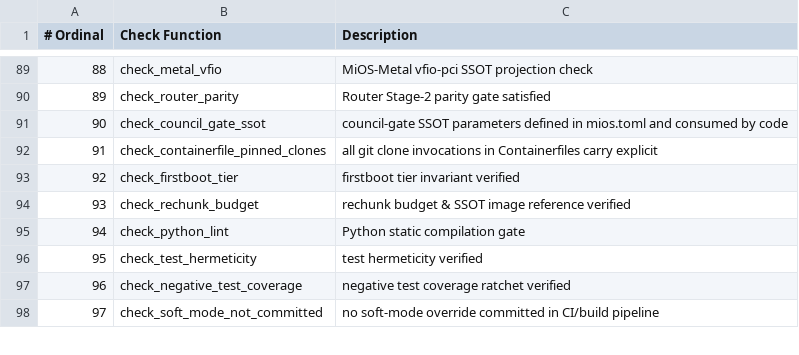
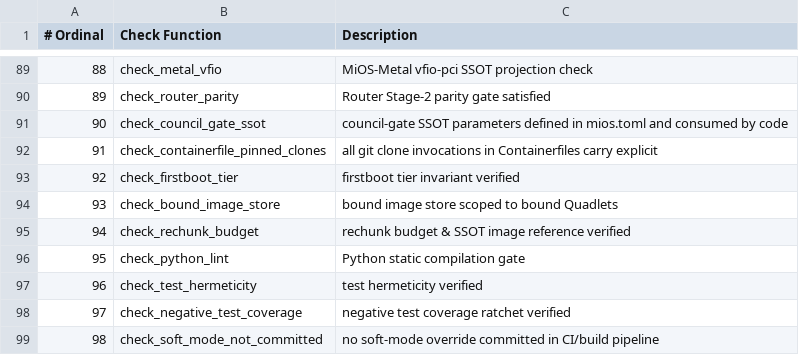
Before and after one commit to mios-dev/MiOS, a TSV file: usr/share/mios/reference/drift-gate-index.tsv, drawn as a sheet; only a part is shown, gaps mark what is left out; addresses are those after the commit; the diff names each change by its address in the sheet, - before the commit and + after, or states it on an @@ line.

Commit message:
consolidate core lifecycle and enforce bound image store projections

```diff
--- a/usr/share/mios/reference/drift-gate-index.tsv
+++ b/usr/share/mios/reference/drift-gate-index.tsv
+row 94: 93 | check_bound_image_store | bound image store scoped to bound Quadlets
@@ column A (# Ordinal) renumbered from row 95 down @@
```
Also changed, not shown: 41 other files.
